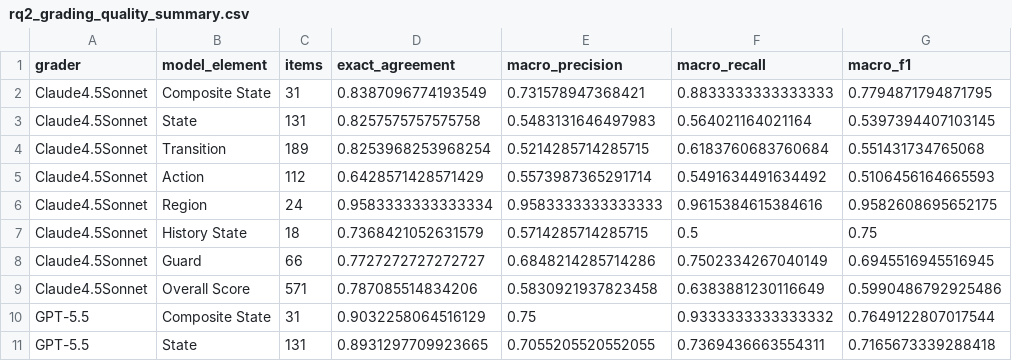
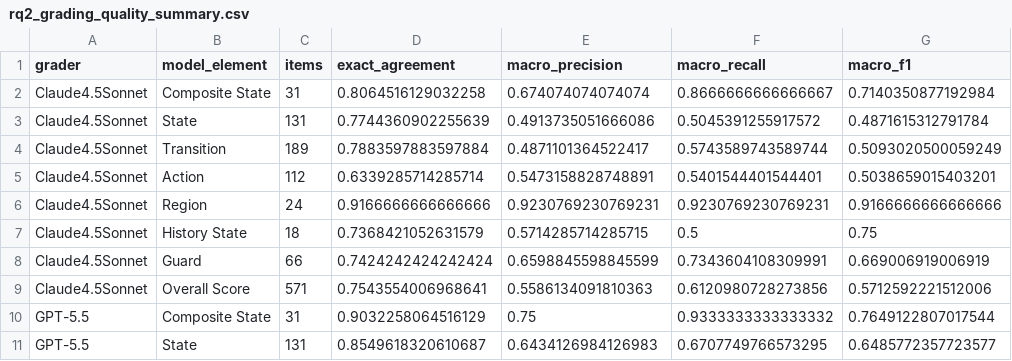
Before and after one commit to ma-nadeau/llm-automated-state-machine-generation-assessment, a CSV file: _Figures/PaperExperimentData/rq2_grading_quality_summary.csv, drawn as a sheet; only a part is shown; the diff covers the shown part only.

```diff
--- a/_Figures/PaperExperimentData/rq2_grading_quality_summary.csv
+++ b/_Figures/PaperExperimentData/rq2_grading_quality_summary.csv
@@ -1,11 +1,11 @@
 grader,model_element,items,exact_agreement,macro_precision,macro_recall,macro_f1
-Claude4.5Sonnet,Composite State,31,0.8387096774193549,0.731578947368421,0.8833333333333333,0.7794871794871795
-Claude4.5Sonnet,State,131,0.8257575757575758,0.5483131646497983,0.564021164021164,0.5397394407103145
-Claude4.5Sonnet,Transition,189,0.8253968253968254,0.5214285714285715,0.6183760683760684,0.551431734765068
-Claude4.5Sonnet,Action,112,0.6428571428571429,0.5573987365291714,0.5491634491634492,0.5106456164665593
-Claude4.5Sonnet,Region,24,0.9583333333333334,0.9583333333333333,0.9615384615384616,0.9582608695652175
+Claude4.5Sonnet,Composite State,31,0.8064516129032258,0.674074074074074,0.8666666666666667,0.7140350877192984
+Claude4.5Sonnet,State,131,0.7744360902255639,0.4913735051666086,0.5045391255917572,0.4871615312791784
+Claude4.5Sonnet,Transition,189,0.7883597883597884,0.4871101364522417,0.5743589743589744,0.5093020500059249
+Claude4.5Sonnet,Action,112,0.6339285714285714,0.5473158828748891,0.5401544401544401,0.5038659015403201
+Claude4.5Sonnet,Region,24,0.9166666666666666,0.9230769230769231,0.9230769230769231,0.9166666666666666
 Claude4.5Sonnet,History State,18,0.7368421052631579,0.5714285714285715,0.5,0.75
-Claude4.5Sonnet,Guard,66,0.7727272727272727,0.6848214285714286,0.7502334267040149,0.6945516945516945
-Claude4.5Sonnet,Overall Score,571,0.787085514834206,0.5830921937823458,0.6383881230116649,0.5990486792925486
+Claude4.5Sonnet,Guard,66,0.7424242424242424,0.6598845598845599,0.7343604108309991,0.669006919006919
+Claude4.5Sonnet,Overall Score,571,0.7543554006968641,0.5586134091810363,0.6120980728273856,0.5712592221512006
 GPT-5.5,Composite State,31,0.9032258064516129,0.75,0.9333333333333332,0.7649122807017544
-GPT-5.5,State,131,0.8931297709923665,0.7055205520552055,0.7369436663554311,0.7165673339288418
+GPT-5.5,State,131,0.8549618320610687,0.6434126984126983,0.6707749766573295,0.6485772357723577
```
Also changed, not shown: 39 edited cells elsewhere in this file, _Figures/PaperExperimentData/rq1_generation_quality_by_example.csv, _Figures/PaperExperimentData/rq1_generation_quality_summary.csv, 4 other files.
